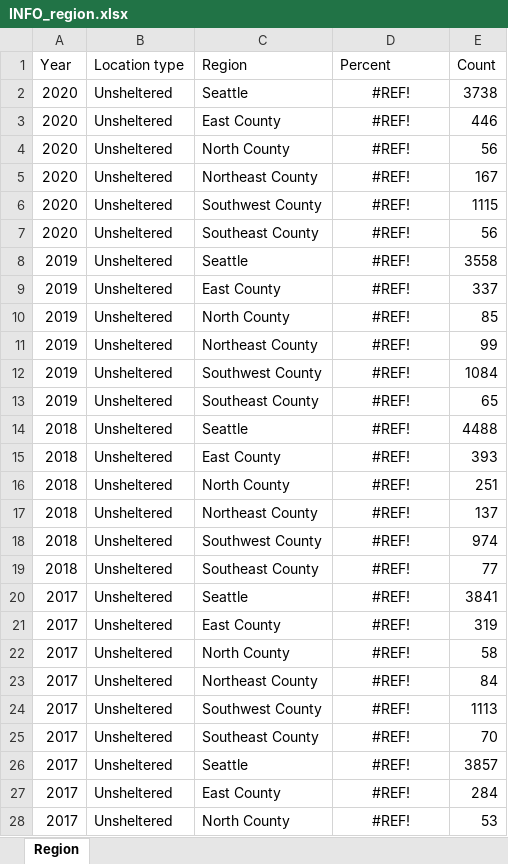
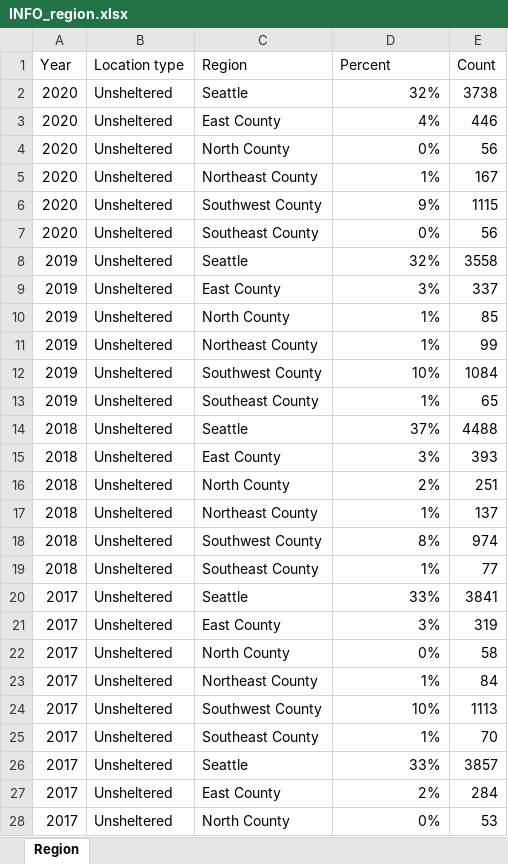
Before and after one commit to cmarq07/INFO201-CRYM, an Excel workbook: INFO_region.xlsx, sheet Region, drawn as a sheet; only a part is shown; values as stored, in another font and other column widths than the file's, no borders; the diff covers the shown part only; the diff names each change by its address in the sheet, - before the commit and + after, or states it on an @@ line.

Commit message:
Change table

```diff
--- a/INFO_region.xlsx (sheet Region)
+++ b/INFO_region.xlsx (sheet Region)
-D2 (Percent): #REF!
+D2 (Percent): 32%
-D2:D28 alignment: center
+D2:D28 alignment: right
-D3 (Percent): #REF!
+D3 (Percent): 4%
-D4 (Percent): #REF!
+D4 (Percent): 0%
-D5 (Percent): #REF!
+D5 (Percent): 1%
-D6 (Percent): #REF!
+D6 (Percent): 9%
-D7 (Percent): #REF!
+D7 (Percent): 0%
-D8 (Percent): #REF!
+D8 (Percent): 32%
-D9 (Percent): #REF!
+D9 (Percent): 3%
-D10:D11 (Percent): #REF!
+D10:D11 (Percent): 1%
-D12 (Percent): #REF!
+D12 (Percent): 10%
-D13 (Percent): #REF!
+D13 (Percent): 1%
-D14 (Percent): #REF!
+D14 (Percent): 37%
-D15 (Percent): #REF!
+D15 (Percent): 3%
-D16 (Percent): #REF!
+D16 (Percent): 2%
-D17 (Percent): #REF!
+D17 (Percent): 1%
-D18 (Percent): #REF!
+D18 (Percent): 8%
-D19 (Percent): #REF!
+D19 (Percent): 1%
-D20 (Percent): #REF!
+D20 (Percent): 33%
-D21 (Percent): #REF!
+D21 (Percent): 3%
-D22 (Percent): #REF!
+D22 (Percent): 0%
-D23 (Percent): #REF!
+D23 (Percent): 1%
-D24 (Percent): #REF!
+D24 (Percent): 10%
-D25 (Percent): #REF!
+D25 (Percent): 1%
-D26 (Percent): #REF!
+D26 (Percent): 33%
-D27 (Percent): #REF!
+D27 (Percent): 2%
-D28 (Percent): #REF!
+D28 (Percent): 0%
```
Also changed, not shown: 3 edited cells and cell formats elsewhere in this sheet, 1 other file.
